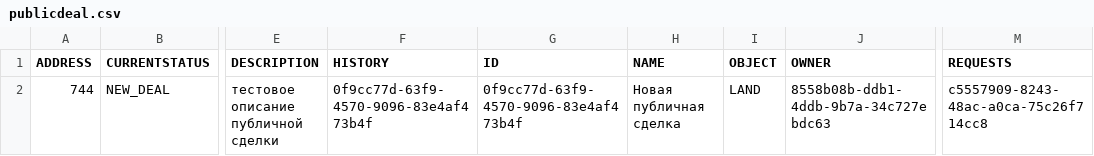
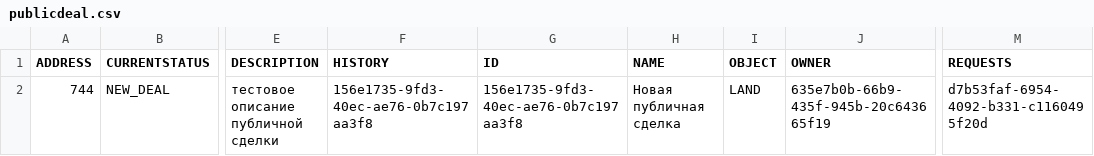
Before and after one commit to everett745/mavenJavaTest, a CSV file: src/main/resources/data/csv/publicdeal.csv, drawn as a sheet; only a part is shown, gaps mark what is left out; the diff names each change by its address in the sheet, - before the commit and + after, or states it on an @@ line.

```diff
--- a/src/main/resources/data/csv/publicdeal.csv
+++ b/src/main/resources/data/csv/publicdeal.csv
-F2 (HISTORY): 0f9cc77d-63f9-4570-9096-83e4af473b4f
+F2 (HISTORY): 156e1735-9fd3-40ec-ae76-0b7c197aa3f8
-G2 (ID): 0f9cc77d-63f9-4570-9096-83e4af473b4f
+G2 (ID): 156e1735-9fd3-40ec-ae76-0b7c197aa3f8
-J2 (OWNER): 8558b08b-ddb1-4ddb-9b7a-34c727ebdc63
+J2 (OWNER): 635e7b0b-66b9-435f-945b-20c643665f19
-M2 (REQUESTS): c5557909-8243-48ac-a0ca-75c26f714cc8
+M2 (REQUESTS): d7b53faf-6954-4092-b331-c1160495f20d
```
Also changed, not shown: src/main/resources/data/csv/company.csv, src/main/resources/data/csv/deal.csv, 39 other files.
